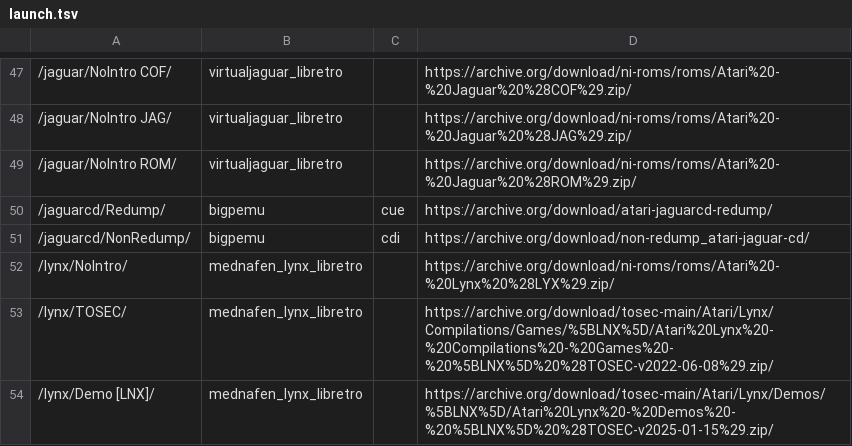
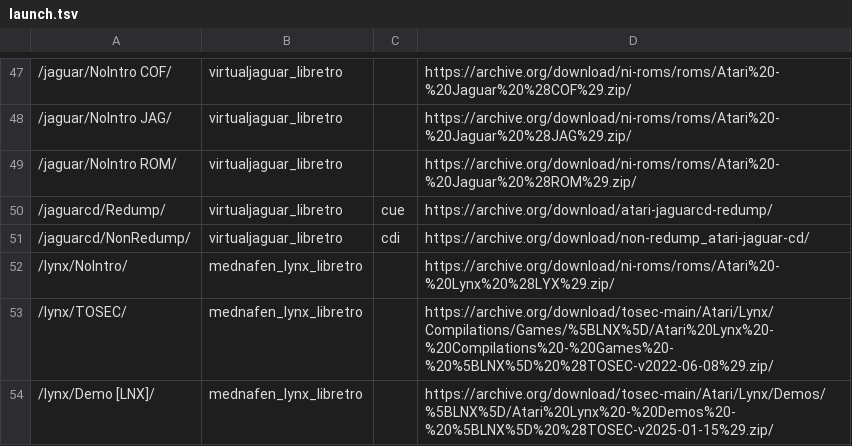
Before and after one commit to WizzardSK/wizzardsk.github.io, a TSV file: launch.tsv, drawn as a sheet; only a part is shown, gaps mark what is left out; the diff names each change by its address in the sheet, - before the commit and + after, or states it on an @@ line.

```diff
--- a/launch.tsv
+++ b/launch.tsv
-B50:B51: bigpemu
+B50:B51: virtualjaguar_libretro
```
Also changed, not shown: 25 other files.
